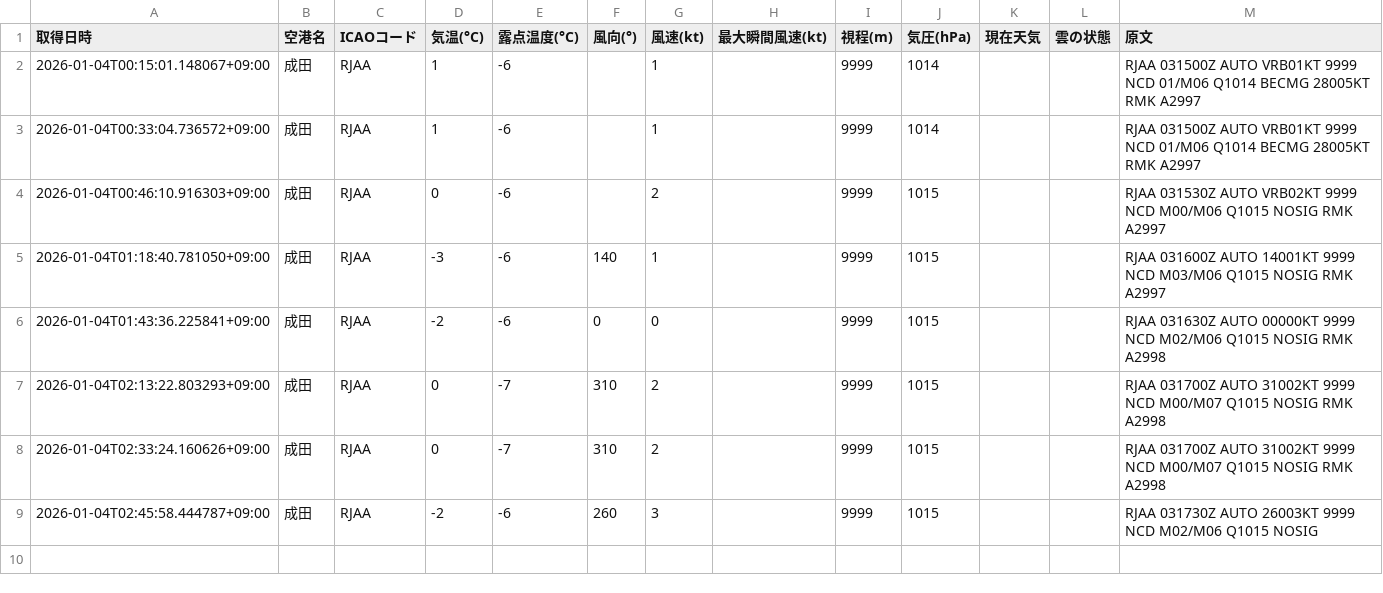
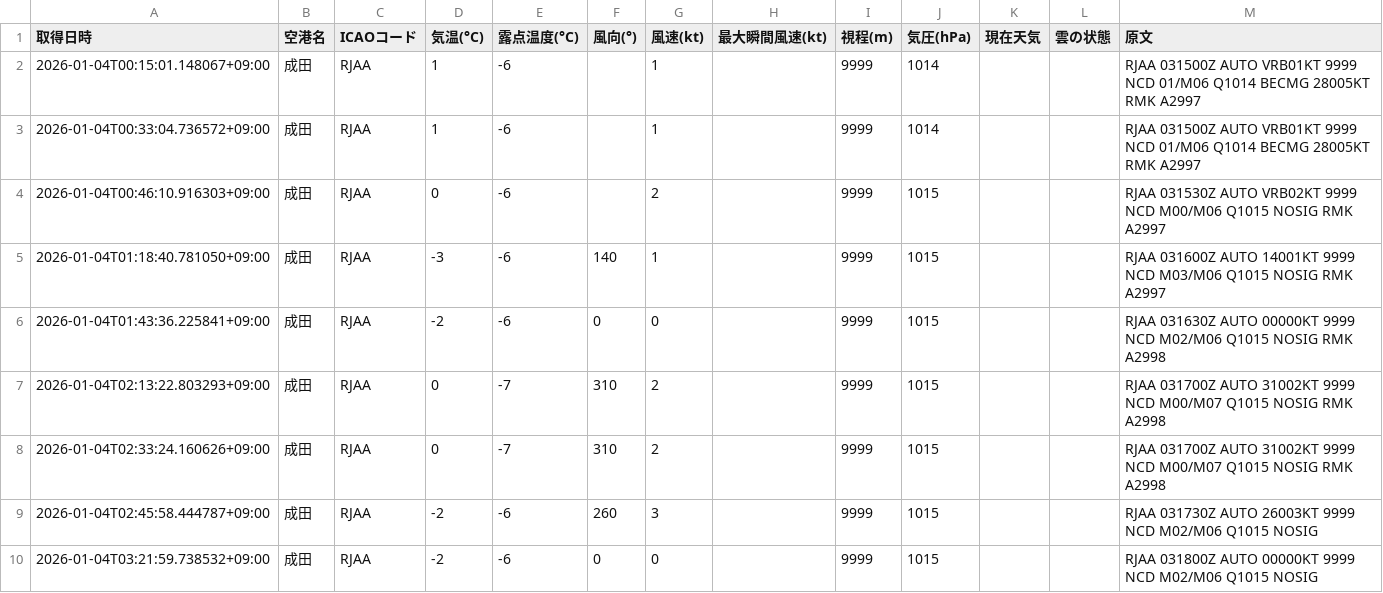
Before and after one commit to sun-1090/MATER-and-TAF, a CSV file: data/成田/metar_2026-01-04.csv, drawn as a sheet; the diff names each change by its address in the sheet, - before the commit and + after, or states it on an @@ line.

```diff
--- a/data/成田/metar_2026-01-04.csv
+++ b/data/成田/metar_2026-01-04.csv
+row 10: 2026-01-04T03:21:59.738532+09:00 | 成田 | RJAA | -2 | -6 | 0 | 0 |  | 9999 | 1015 |  |  | RJAA 031800Z AUTO 00000KT 9999 NCD M02/M06 Q1015 NOSIG
```
Also changed, not shown: data/大連/metar_2026-01-04.csv, data/羽田/metar_2026-01-04.csv.
